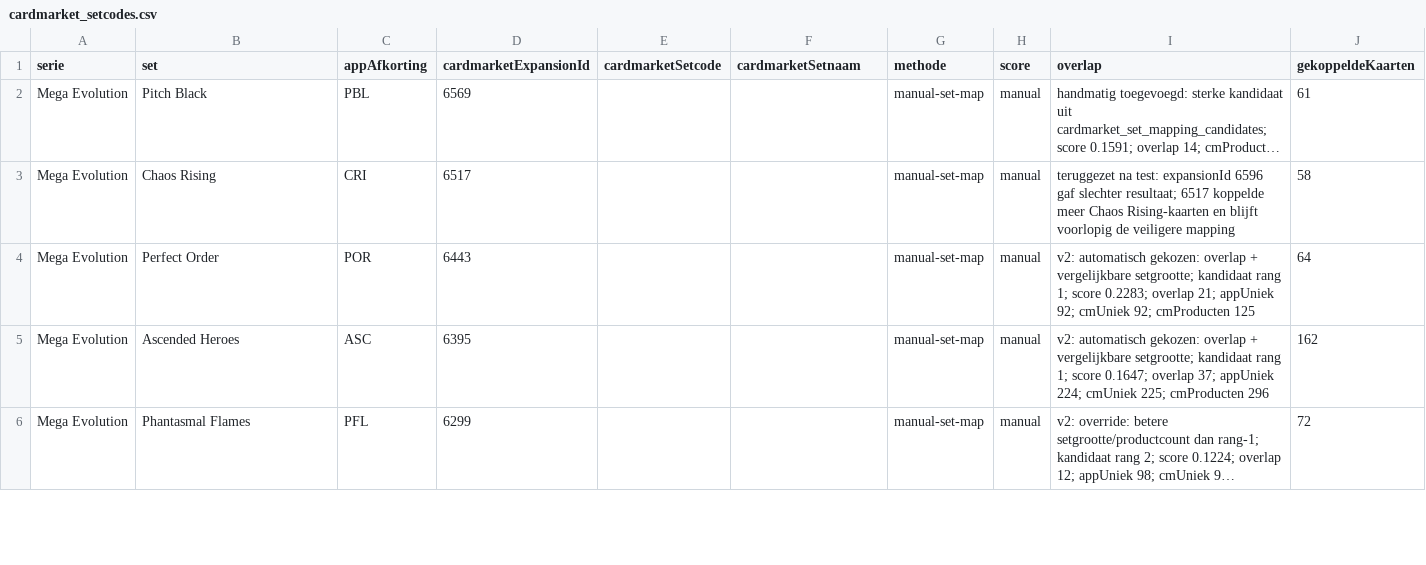
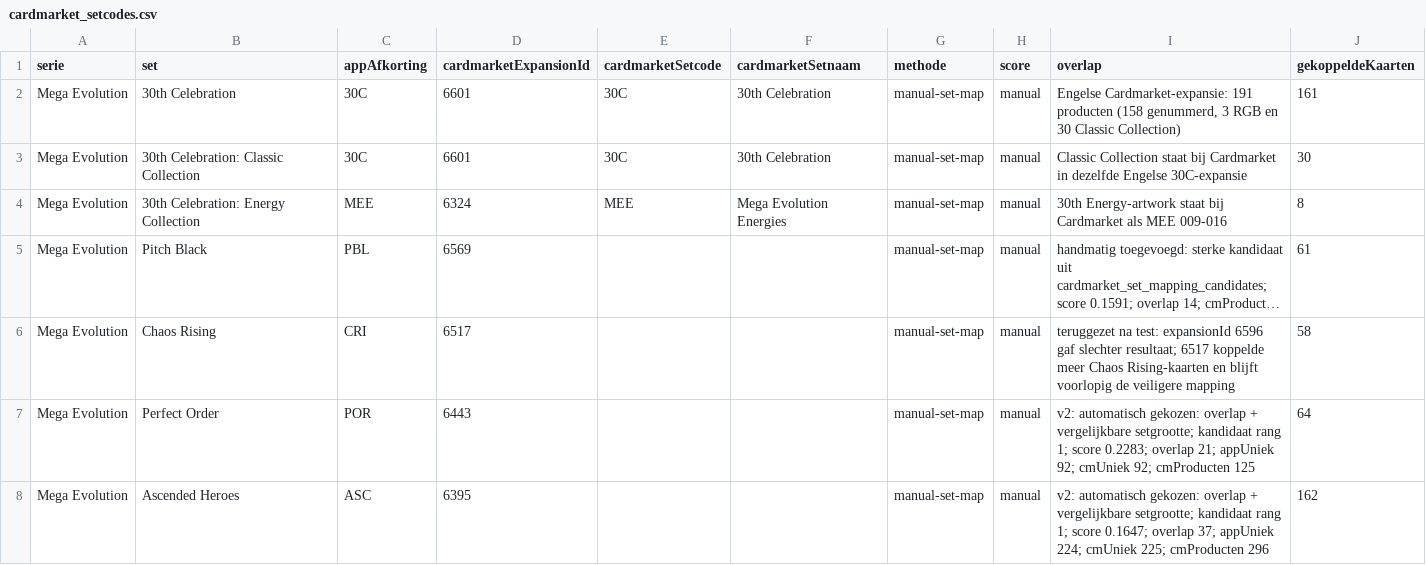
Before and after one commit to Tillie007/Pokemon-tcg-checklist, a CSV file: cardmarket_setcodes.csv, drawn as a sheet; only a part is shown; the shorter side is filled out with more unchanged rows; long unchanged cells end in …; the diff names each change by its address in the sheet, - before the commit and + after, or states it on an @@ line.

```diff
--- a/cardmarket_setcodes.csv
+++ b/cardmarket_setcodes.csv
+row 2: Mega Evolution | 30th Celebration | 30C | 6601 | 30C | 30th Celebration | manual-set-map | manual | Engelse Cardmarket-expansie: 191 producten (158 genummerd, 3 RGB en 30 Classic Collection) | 161
+row 3: Mega Evolution | 30th Celebration: Classic Collection | 30C | 6601 | 30C | 30th Celebration | manual-set-map | manual | Classic Collection staat bij Cardmarket in dezelfde Engelse 30C-expansie | 30
+row 4: Mega Evolution | 30th Celebration: Energy Collection | MEE | 6324 | MEE | Mega Evolution Energies | manual-set-map | manual | 30th Energy-artwork staat bij Cardmarket als MEE 009-016 | 8
```
Also changed, not shown: 12 other files.
